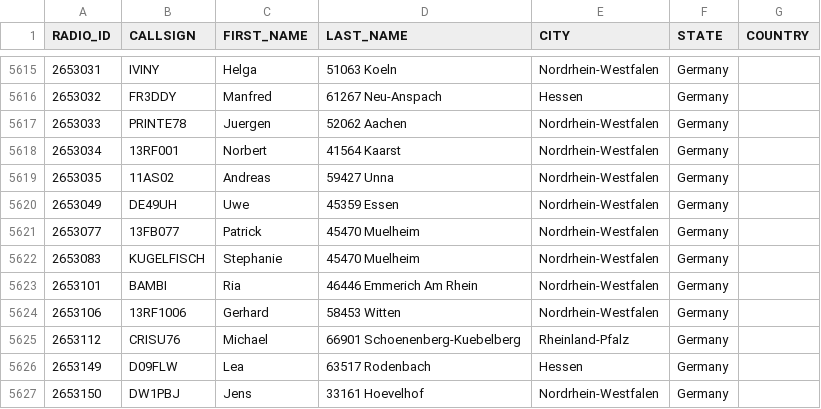
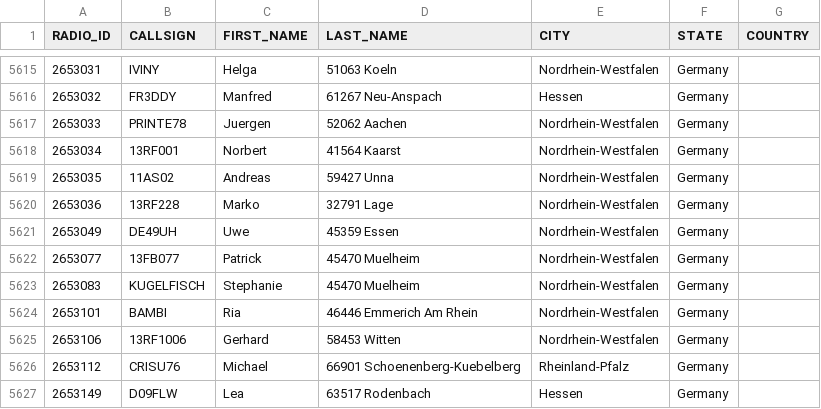
Before and after one commit to FreeDMR-Digital-Network/MW0MWZ-HostFiles, a CSV file: stripped.csv, drawn as a sheet; only a part is shown, gaps mark what is left out; the shorter side is filled out with more unchanged rows; the diff names each change by its address in the sheet, - before the commit and + after, or states it on an @@ line.

Commit message:
Add files via upload

```diff
--- a/stripped.csv
+++ b/stripped.csv
+row 5620: 2653036 | 13RF228 | Marko | 32791 Lage | Nordrhein-Westfalen | Germany
```
